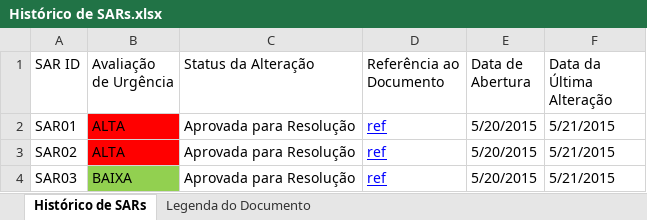
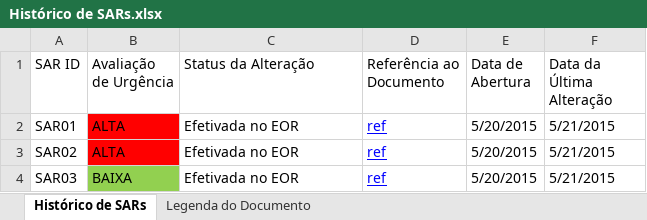
Before and after one commit to leonardofreitass/P.I.-ES-UFG-2015-BIJLMMV, an Excel workbook: Artefatos de Documentação/Processo Aplicado/EveRemind/1-Gerencia de Requisitos/Histórico de SARs.xlsx, sheet Histórico de SARs, drawn as a sheet; values as stored, in another font and other column widths than the file's, no borders; the diff names each change by its address in the sheet, - before the commit and + after, or states it on an @@ line.

Commit message:
Efetivando as SARs aprovadas no EVE-EOR.

```diff
--- a/Artefatos de Documentação/Processo Aplicado/EveRemind/1-Gerencia de Requisitos/Histórico de SARs.xlsx (sheet Histórico de SARs)
+++ b/Artefatos de Documentação/Processo Aplicado/EveRemind/1-Gerencia de Requisitos/Histórico de SARs.xlsx (sheet Histórico de SARs)
-C2:C4 (Status da Alteração): Aprovada para Resolução
+C2:C4 (Status da Alteração): Efetivada no EOR
```
Also changed, not shown: sheet Legenda do Documento, 4 other files.
